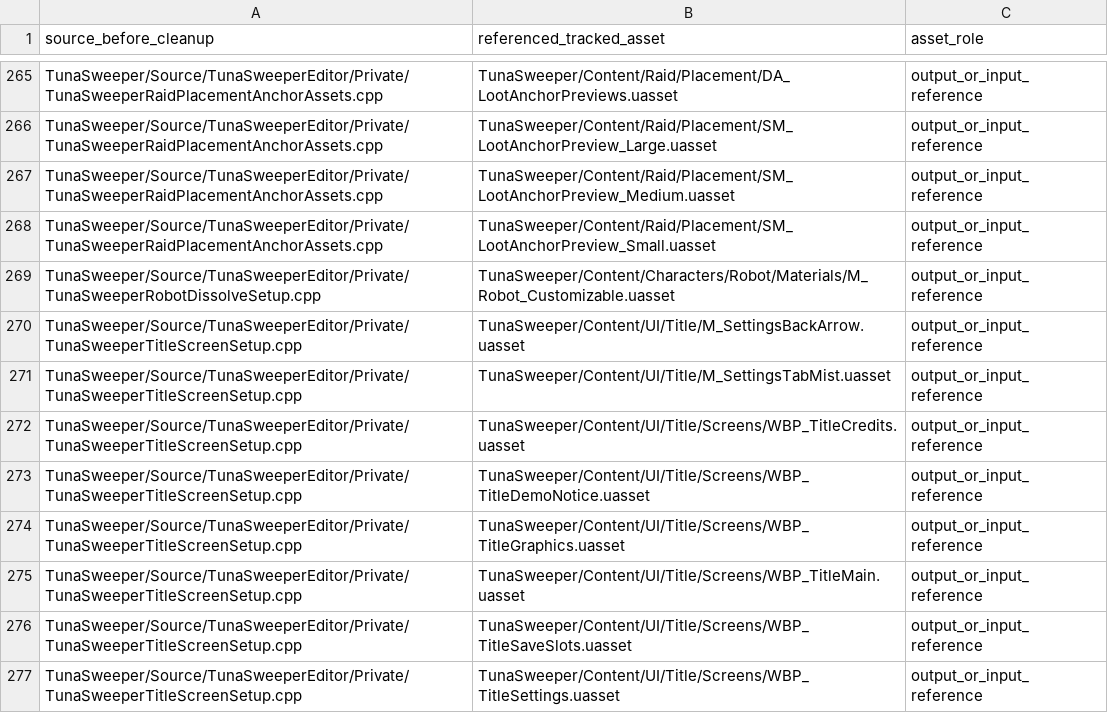
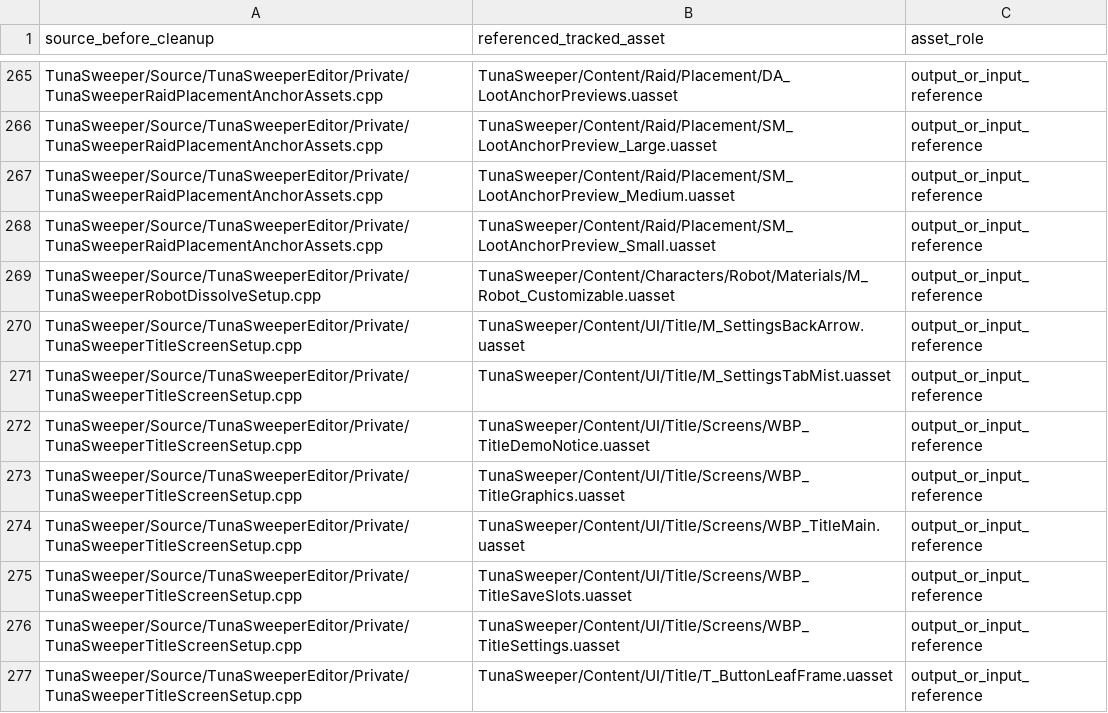
Before and after one commit to octopus7/extraction_shooter, a CSV file: Docs/asset_generation_inventory_2026-09-06.csv, drawn as a sheet; only a part is shown, gaps mark what is left out; the shorter side is filled out with more unchanged rows; the diff names each change by its address in the sheet, - before the commit and + after, or states it on an @@ line.

Commit message:
refactor(ui): remove title credits

```diff
--- a/Docs/asset_generation_inventory_2026-09-06.csv
+++ b/Docs/asset_generation_inventory_2026-09-06.csv
-row 272: TunaSweeper/Source/TunaSweeperEditor/Private/TunaSweeperTitleScreenSetup.cpp | TunaSweeper/Content/UI/Title/Screens/WBP_TitleCredits.uasset | output_or_input_reference
```
Also changed, not shown: TunaSweeper/Content/Data/UITextStrings.csv, 20 other files.
